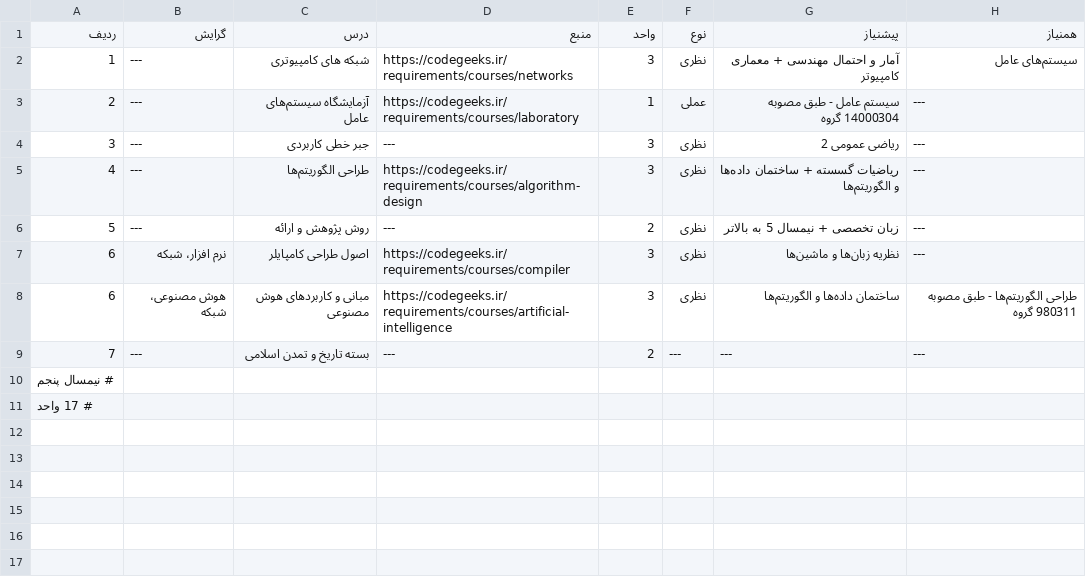
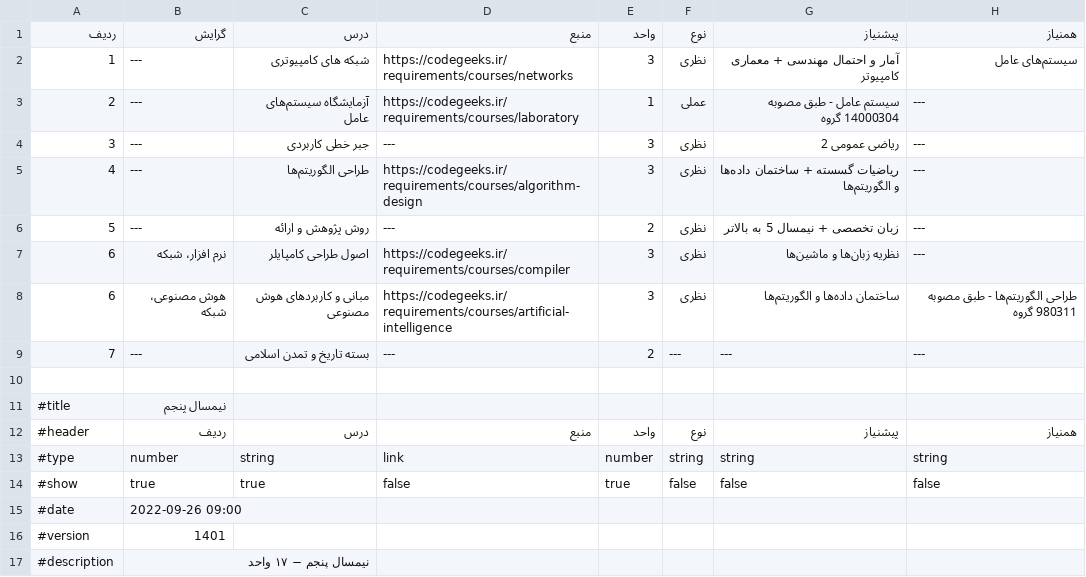
Before and after one commit to codegeeks-ir/docs, a CSV file: info/curriculum-guide/semester-5.v1401.csv, drawn as a sheet.

```diff
--- a/info/curriculum-guide/semester-5.v1401.csv
+++ b/info/curriculum-guide/semester-5.v1401.csv
@@ -9,3 +9,9 @@
 7,---,بسته تاریخ و تمدن اسلامی,---,2,---,---,---
-# نیمسال پنجم
-# 17 واحد
+
+#title, نیمسال پنجم
+#header, ردیف,درس,منبع,واحد,نوع,پیشنیاز,همنیاز
+#type, number, string, link, number, string, string, string
+#show, true, true, false, true, false, false, false
+#date, 2022-09-26 09:00
+#version, 1401
+#description, نیمسال پنجم − ۱۷ واحد
```
Also changed, not shown: info/curriculum-guide/semester-1.v1401.csv, info/curriculum-guide/semester-4.v1401.csv, 28 other files.
